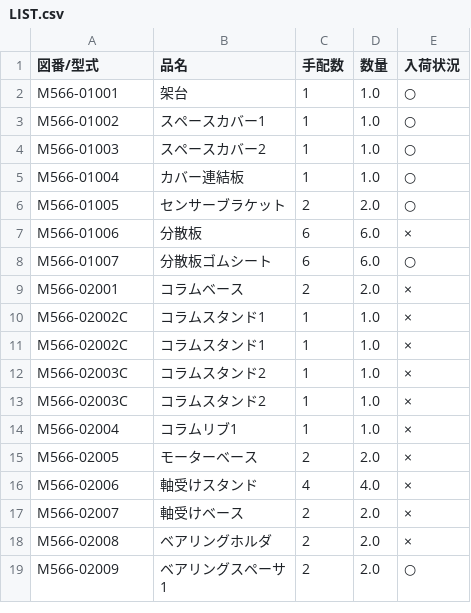
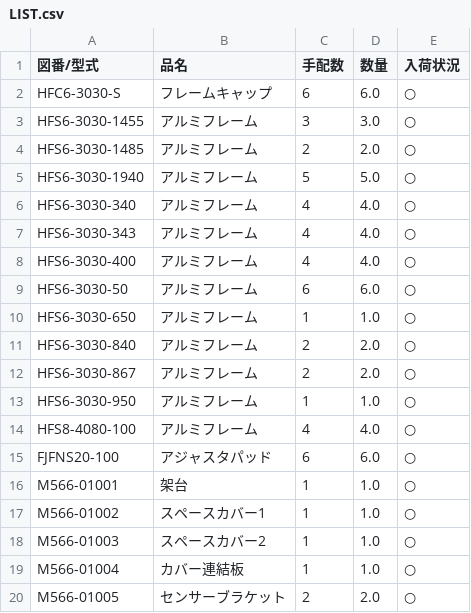
Before and after one commit to kumaplc/tiengnhat-e1, a CSV file: LIST.csv, drawn as a sheet; only a part is shown; the shorter side is filled out with more unchanged rows; the diff names each change by its address in the sheet, - before the commit and + after, or states it on an @@ line.

```diff
--- a/LIST.csv
+++ b/LIST.csv
+row 2: HFC6-3030-S | フレームキャップ | 6 | 6.0 | ○
+row 3: HFS6-3030-1455 | アルミフレーム | 3 | 3.0 | ○
+row 4: HFS6-3030-1485 | アルミフレーム | 2 | 2.0 | ○
+row 5: HFS6-3030-1940 | アルミフレーム | 5 | 5.0 | ○
+row 6: HFS6-3030-340 | アルミフレーム | 4 | 4.0 | ○
+row 7: HFS6-3030-343 | アルミフレーム | 4 | 4.0 | ○
+row 8: HFS6-3030-400 | アルミフレーム | 4 | 4.0 | ○
+row 9: HFS6-3030-50 | アルミフレーム | 6 | 6.0 | ○
+row 10: HFS6-3030-650 | アルミフレーム | 1 | 1.0 | ○
+row 11: HFS6-3030-840 | アルミフレーム | 2 | 2.0 | ○
+row 12: HFS6-3030-867 | アルミフレーム | 2 | 2.0 | ○
+row 13: HFS6-3030-950 | アルミフレーム | 1 | 1.0 | ○
+row 14: HFS8-4080-100 | アルミフレーム | 4 | 4.0 | ○
+row 15: FJFNS20-100 | アジャスタパッド | 6 | 6.0 | ○
```
Also changed, not shown: 1 other file.
